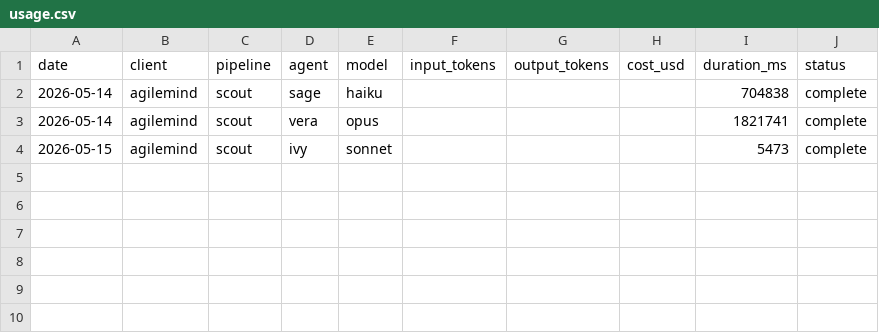
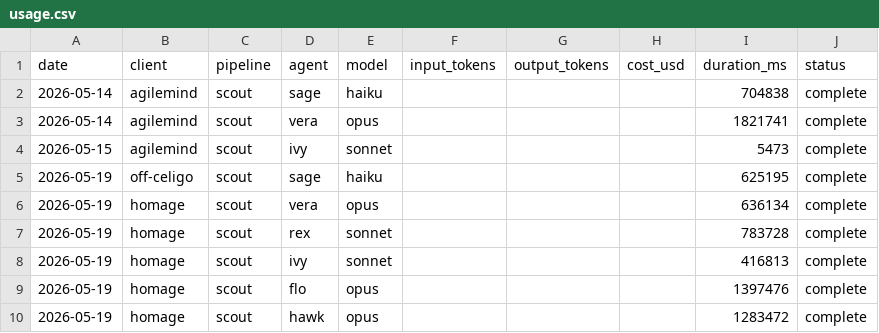
Before and after one commit to vivek-dataskate/mulesoft-bmad-planning, a CSV file: DSPipeline/telemetry/usage.csv, drawn as a sheet; the diff names each change by its address in the sheet, - before the commit and + after, or states it on an @@ line.

```diff
--- a/DSPipeline/telemetry/usage.csv
+++ b/DSPipeline/telemetry/usage.csv
+row 5: 2026-05-19 | off-celigo | scout | sage | haiku |  |  |  | 625195 | complete
+row 6: 2026-05-19 | homage | scout | vera | opus |  |  |  | 636134 | complete
+row 7: 2026-05-19 | homage | scout | rex | sonnet |  |  |  | 783728 | complete
+row 8: 2026-05-19 | homage | scout | ivy | sonnet |  |  |  | 416813 | complete
+row 9: 2026-05-19 | homage | scout | flo | opus |  |  |  | 1397476 | complete
+row 10: 2026-05-19 | homage | scout | hawk | opus |  |  |  | 1283472 | complete
```
Also changed, not shown: 41 other files.
